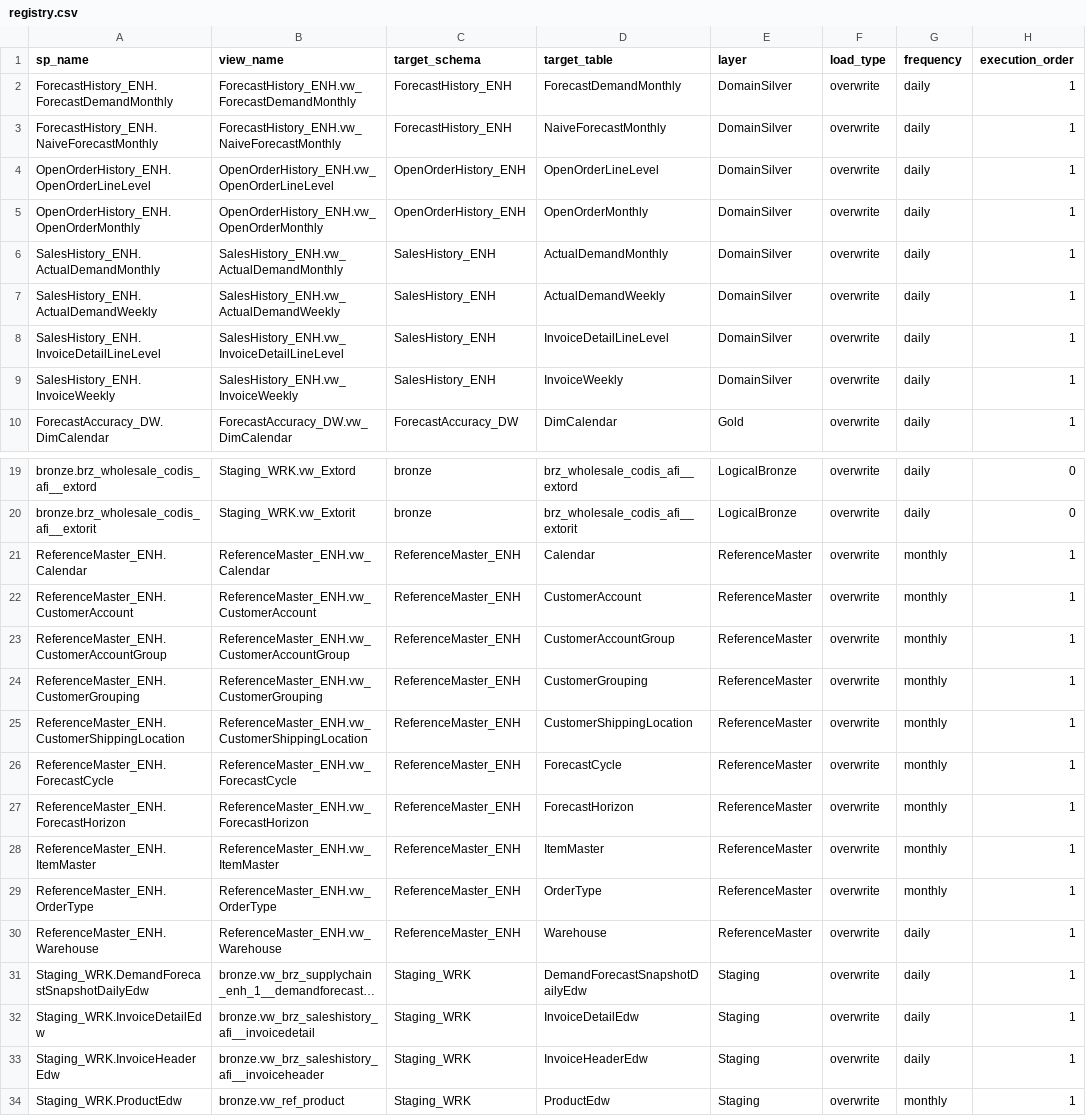
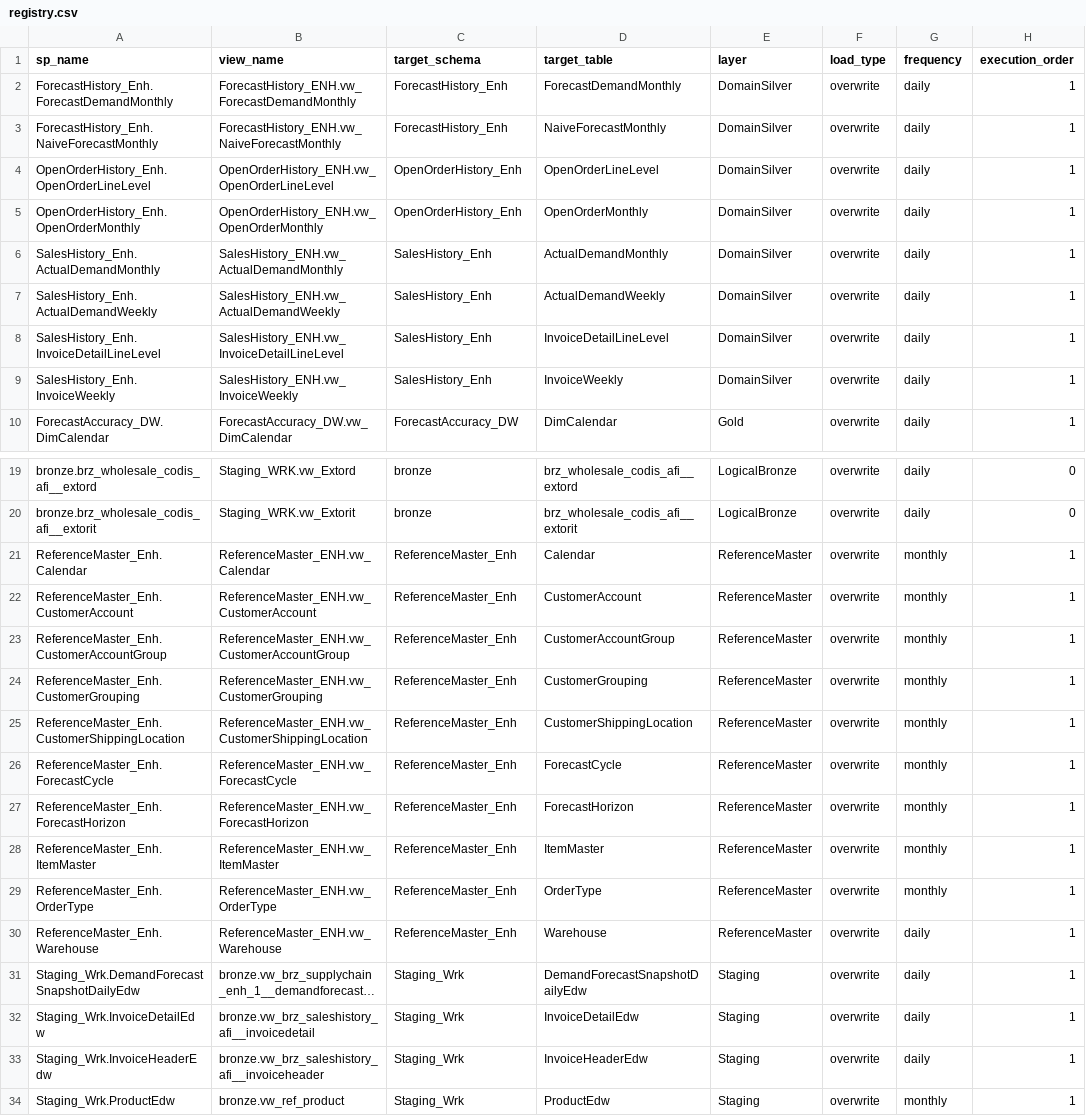
Before and after one commit to ankinguyen-engineer-2002/Fabric-v9-Warehouse-Medallion, a CSV file: lineage_explorer/data/registry.csv, drawn as a sheet; only a part is shown, gaps mark what is left out; long unchanged cells end in …; the diff names each change by its address in the sheet, - before the commit and + after, or states it on an @@ line.

```diff
--- a/lineage_explorer/data/registry.csv
+++ b/lineage_explorer/data/registry.csv
-A2 (sp_name): ForecastHistory_ENH.ForecastDemandMonthly
+A2 (sp_name): ForecastHistory_Enh.ForecastDemandMonthly
-C2:C3 (target_schema): ForecastHistory_ENH
+C2:C3 (target_schema): ForecastHistory_Enh
-A3 (sp_name): ForecastHistory_ENH.NaiveForecastMonthly
+A3 (sp_name): ForecastHistory_Enh.NaiveForecastMonthly
-A4 (sp_name): OpenOrderHistory_ENH.OpenOrderLineLevel
+A4 (sp_name): OpenOrderHistory_Enh.OpenOrderLineLevel
-C4:C5 (target_schema): OpenOrderHistory_ENH
+C4:C5 (target_schema): OpenOrderHistory_Enh
-A5 (sp_name): OpenOrderHistory_ENH.OpenOrderMonthly
+A5 (sp_name): OpenOrderHistory_Enh.OpenOrderMonthly
-A6 (sp_name): SalesHistory_ENH.ActualDemandMonthly
+A6 (sp_name): SalesHistory_Enh.ActualDemandMonthly
-C6:C9 (target_schema): SalesHistory_ENH
+C6:C9 (target_schema): SalesHistory_Enh
-A7 (sp_name): SalesHistory_ENH.ActualDemandWeekly
+A7 (sp_name): SalesHistory_Enh.ActualDemandWeekly
-A8 (sp_name): SalesHistory_ENH.InvoiceDetailLineLevel
+A8 (sp_name): SalesHistory_Enh.InvoiceDetailLineLevel
-A9 (sp_name): SalesHistory_ENH.InvoiceWeekly
+A9 (sp_name): SalesHistory_Enh.InvoiceWeekly
-A21 (sp_name): ReferenceMaster_ENH.Calendar
+A21 (sp_name): ReferenceMaster_Enh.Calendar
-C21:C30 (target_schema): ReferenceMaster_ENH
+C21:C30 (target_schema): ReferenceMaster_Enh
-A22 (sp_name): ReferenceMaster_ENH.CustomerAccount
+A22 (sp_name): ReferenceMaster_Enh.CustomerAccount
-A23 (sp_name): ReferenceMaster_ENH.CustomerAccountGroup
+A23 (sp_name): ReferenceMaster_Enh.CustomerAccountGroup
-A24 (sp_name): ReferenceMaster_ENH.CustomerGrouping
+A24 (sp_name): ReferenceMaster_Enh.CustomerGrouping
-A25 (sp_name): ReferenceMaster_ENH.CustomerShippingLocation
+A25 (sp_name): ReferenceMaster_Enh.CustomerShippingLocation
-A26 (sp_name): ReferenceMaster_ENH.ForecastCycle
+A26 (sp_name): ReferenceMaster_Enh.ForecastCycle
-A27 (sp_name): ReferenceMaster_ENH.ForecastHorizon
+A27 (sp_name): ReferenceMaster_Enh.ForecastHorizon
-A28 (sp_name): ReferenceMaster_ENH.ItemMaster
+A28 (sp_name): ReferenceMaster_Enh.ItemMaster
-A29 (sp_name): ReferenceMaster_ENH.OrderType
+A29 (sp_name): ReferenceMaster_Enh.OrderType
-A30 (sp_name): ReferenceMaster_ENH.Warehouse
+A30 (sp_name): ReferenceMaster_Enh.Warehouse
-A31 (sp_name): Staging_WRK.DemandForecastSnapshotDailyEdw
+A31 (sp_name): Staging_Wrk.DemandForecastSnapshotDailyEdw
-C31:C34 (target_schema): Staging_WRK
+C31:C34 (target_schema): Staging_Wrk
-A32 (sp_name): Staging_WRK.InvoiceDetailEdw
+A32 (sp_name): Staging_Wrk.InvoiceDetailEdw
-A33 (sp_name): Staging_WRK.InvoiceHeaderEdw
+A33 (sp_name): Staging_Wrk.InvoiceHeaderEdw
-A34 (sp_name): Staging_WRK.ProductEdw
+A34 (sp_name): Staging_Wrk.ProductEdw
```
